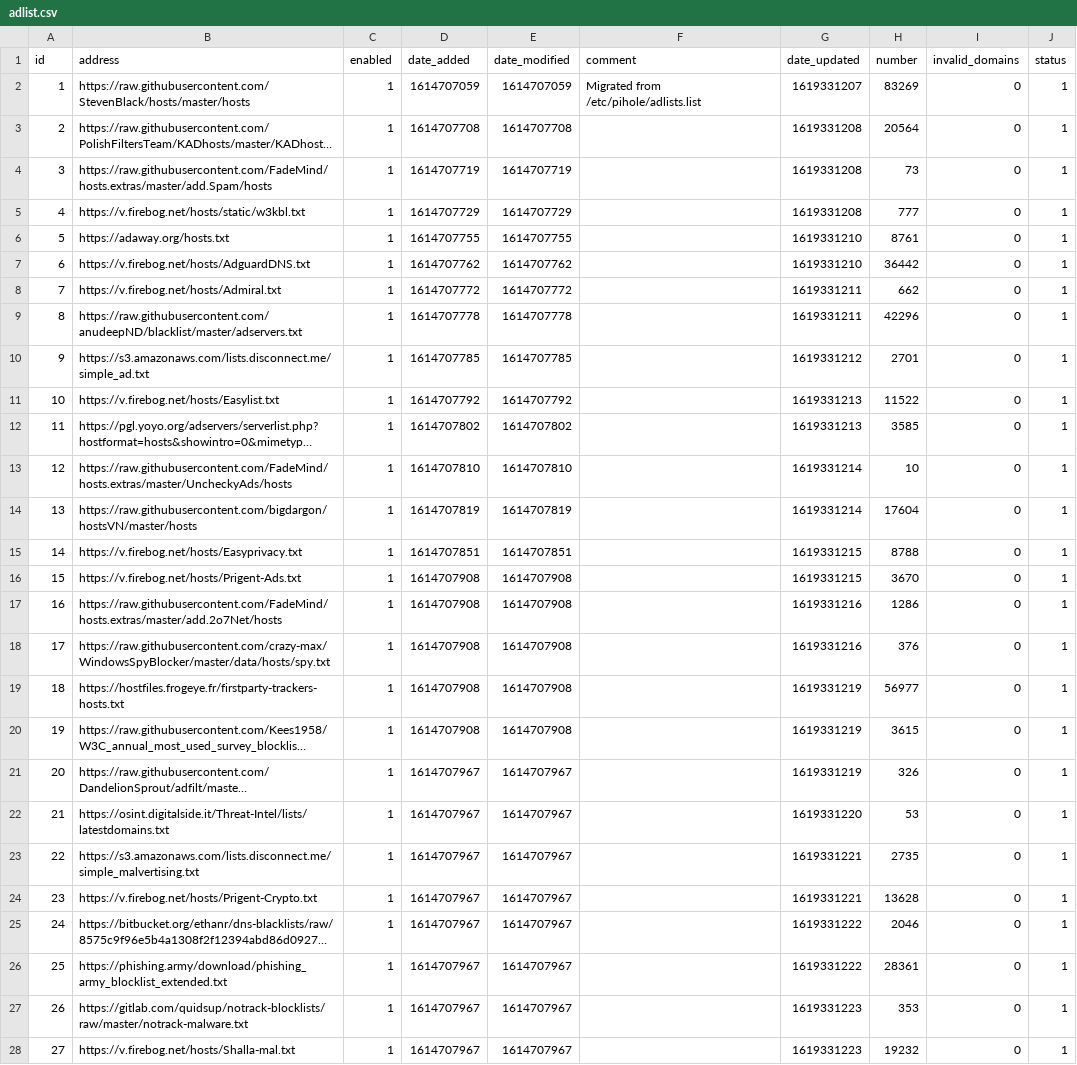
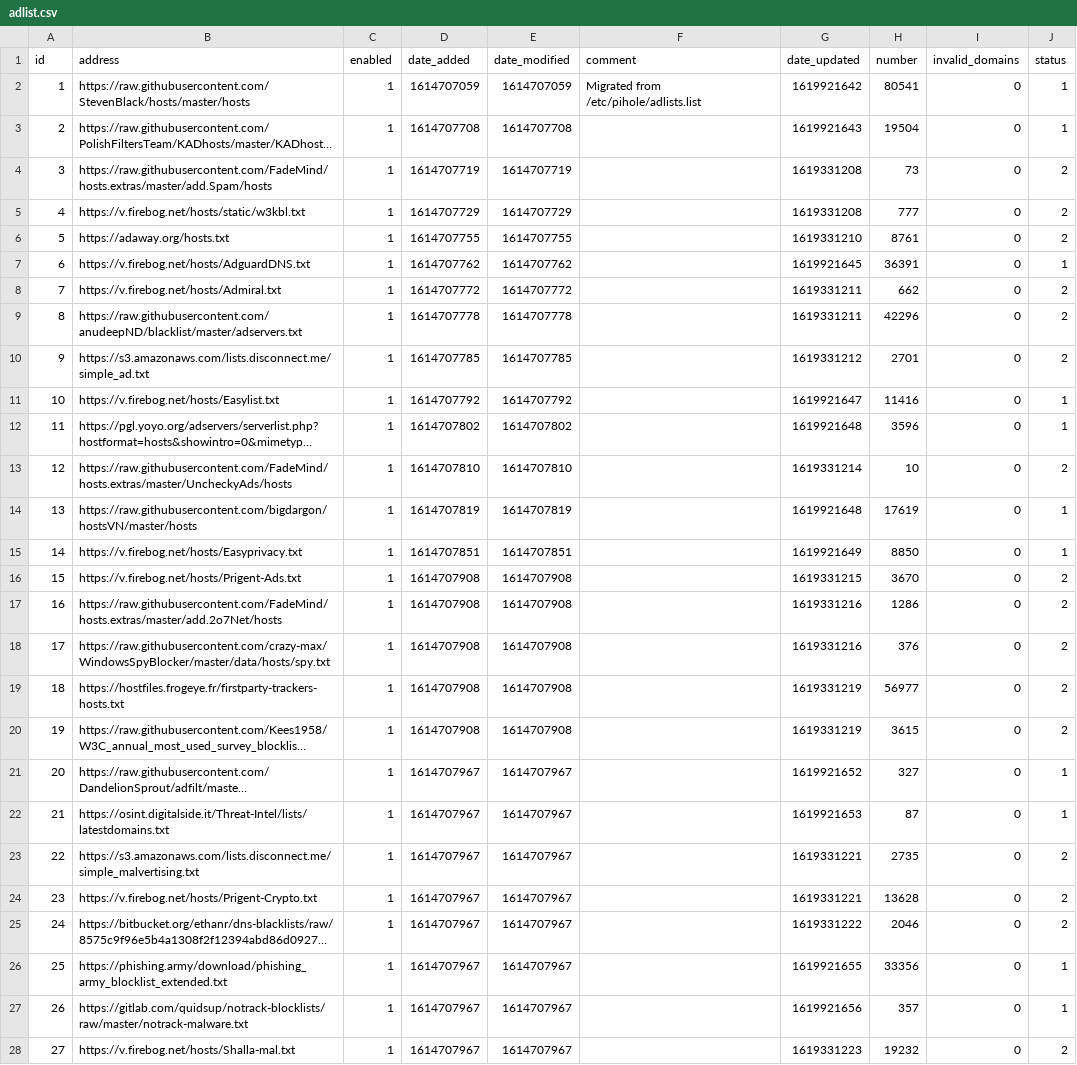
Before and after one commit to bookish1303/my-pihole-lists, a CSV file: adlist.csv, drawn as a sheet; only a part is shown; long unchanged cells end in …; the diff covers the shown part only; the diff names each change by its address in the sheet, - before the commit and + after, or states it on an @@ line.

Commit message:
Updated May  2, 2021  7:00am

```diff
--- a/adlist.csv
+++ b/adlist.csv
-G2 (date_updated): 1619331207
+G2 (date_updated): 1619921642
-H2 (number): 83269
+H2 (number): 80541
-G3 (date_updated): 1619331208
+G3 (date_updated): 1619921643
-H3 (number): 20564
+H3 (number): 19504
-J4:J6 (status): 1
+J4:J6 (status): 2
-G7 (date_updated): 1619331210
+G7 (date_updated): 1619921645
-H7 (number): 36442
+H7 (number): 36391
-J8:J10 (status): 1
+J8:J10 (status): 2
-G11 (date_updated): 1619331213
+G11 (date_updated): 1619921647
-H11 (number): 11522
+H11 (number): 11416
-G12 (date_updated): 1619331213
+G12 (date_updated): 1619921648
-H12 (number): 3585
+H12 (number): 3596
-J13 (status): 1
+J13 (status): 2
-G14 (date_updated): 1619331214
+G14 (date_updated): 1619921648
-H14 (number): 17604
+H14 (number): 17619
-G15 (date_updated): 1619331215
+G15 (date_updated): 1619921649
-H15 (number): 8788
+H15 (number): 8850
-J16:J20 (status): 1
+J16:J20 (status): 2
-G21 (date_updated): 1619331219
+G21 (date_updated): 1619921652
-H21 (number): 326
+H21 (number): 327
-G22 (date_updated): 1619331220
+G22 (date_updated): 1619921653
-H22 (number): 53
+H22 (number): 87
-J23:J25 (status): 1
+J23:J25 (status): 2
-G26 (date_updated): 1619331222
+G26 (date_updated): 1619921655
-H26 (number): 28361
+H26 (number): 33356
-G27 (date_updated): 1619331223
+G27 (date_updated): 1619921656
-H27 (number): 353
+H27 (number): 357
-J28 (status): 1
+J28 (status): 2
```
Also changed, not shown: 6 edited cells elsewhere in this file.
